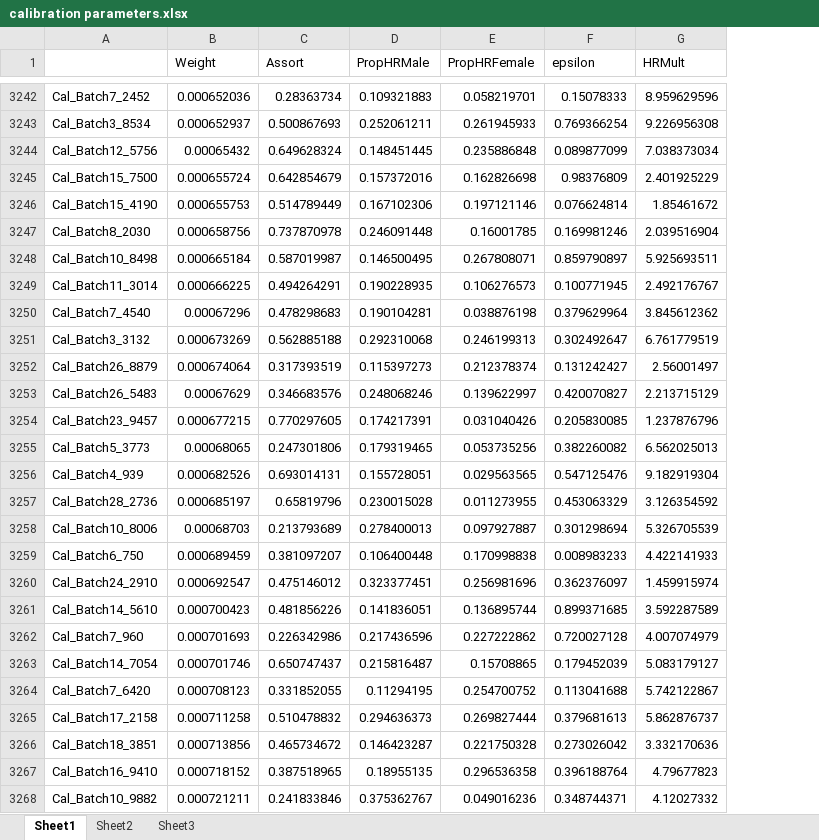
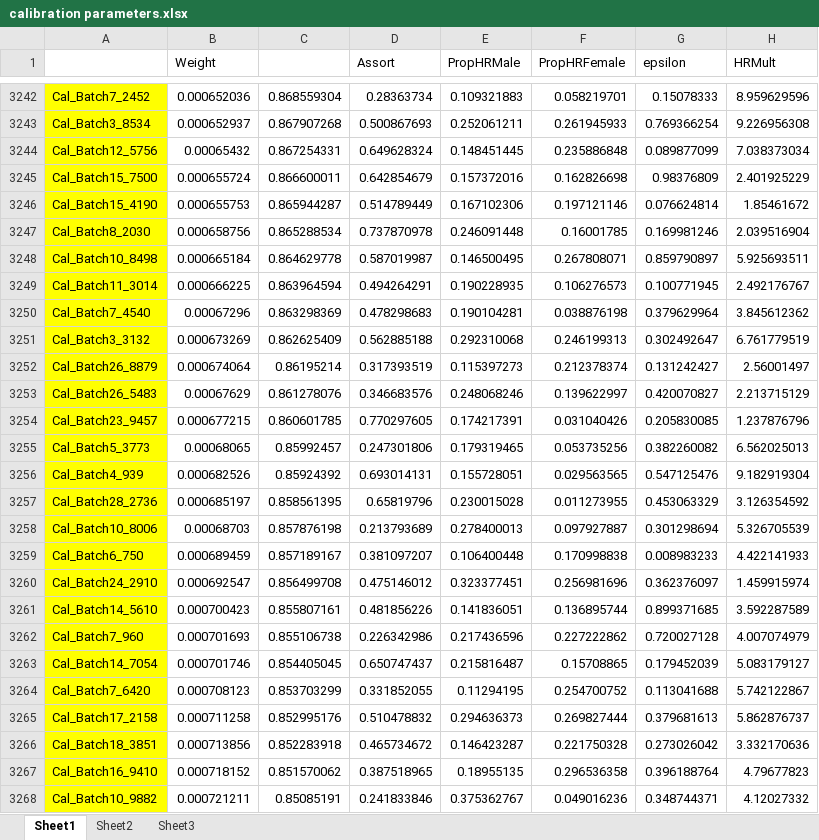
Before and after one commit to hivcdm/transm, an Excel workbook: scripts/generate_runs/calibration parameters.xlsx, sheet Sheet1, drawn as a sheet; only a part is shown, gaps mark what is left out; values as stored, in another font and other column widths than the file's, no borders; the diff covers the shown part only; the diff names each change by its address in the sheet, - before the commit and + after, or states it on an @@ line.

```diff
--- a/scripts/generate_runs/calibration parameters.xlsx (sheet Sheet1)
+++ b/scripts/generate_runs/calibration parameters.xlsx (sheet Sheet1)
+column C, rows 3242-3268: 0.868559304 | 0.867907268 | 0.867254331 | 0.866600011 | 0.865944287 | 0.865288534 | 0.864629778 | 0.863964594 | 0.863298369 | 0.862625409 | 0.86195214 | 0.861278076 | 0.860601785 | 0.85992457 | 0.85924392 | 0.858561395 | 0.857876198 | 0.857189167 | 0.856499708 | 0.855807161 | 0.855106738 | 0.854405045 | 0.853703299 | 0.852995176 | 0.852283918 | 0.851570062 | 0.85085191
-A3242:A3268 fill: none
+A3242:A3268 fill: #FFFF00
```
Also changed, not shown: 2 added rows and cell formats elsewhere in this sheet, 3 other files.
